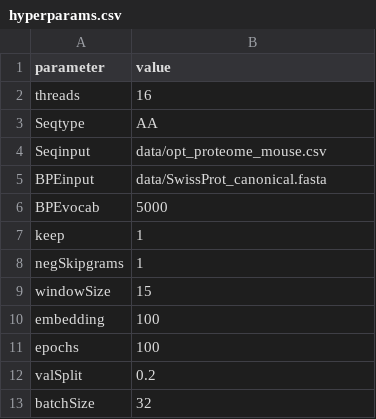
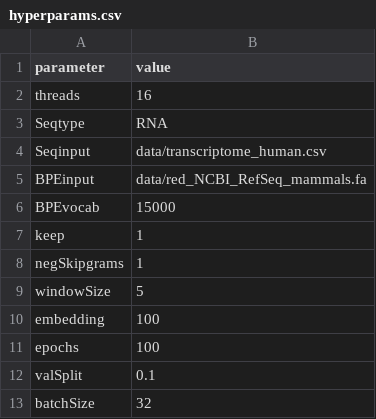
Before and after one commit to hroetsc/Seq2VecPep, a CSV file: Seq2Vec/hyperparams.csv, drawn as a sheet.

```diff
--- a/Seq2Vec/hyperparams.csv
+++ b/Seq2Vec/hyperparams.csv
@@ -2,12 +2,12 @@ parameter,value
 threads,16
-Seqtype,AA
-Seqinput,data/opt_proteome_mouse.csv
-BPEinput,data/SwissProt_canonical.fasta
-BPEvocab,5000
+Seqtype,RNA
+Seqinput,data/transcriptome_human.csv
+BPEinput,data/red_NCBI_RefSeq_mammals.fa
+BPEvocab,15000
 keep,1
 negSkipgrams,1
-windowSize,15
+windowSize,5
 embedding,100
 epochs,100
-valSplit,0.2
+valSplit,0.1
 batchSize,32
```
Also changed, not shown: 30 other files.
